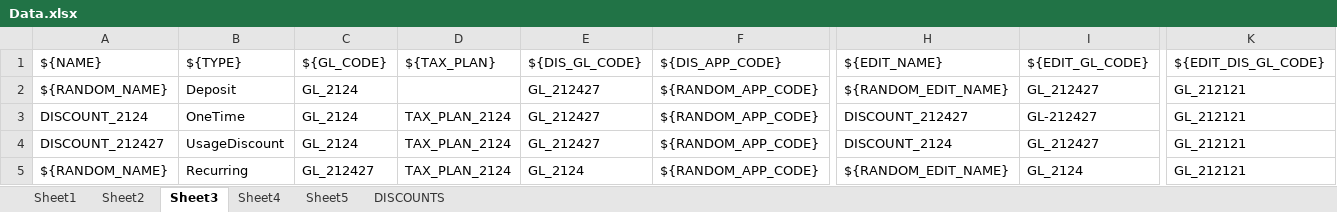
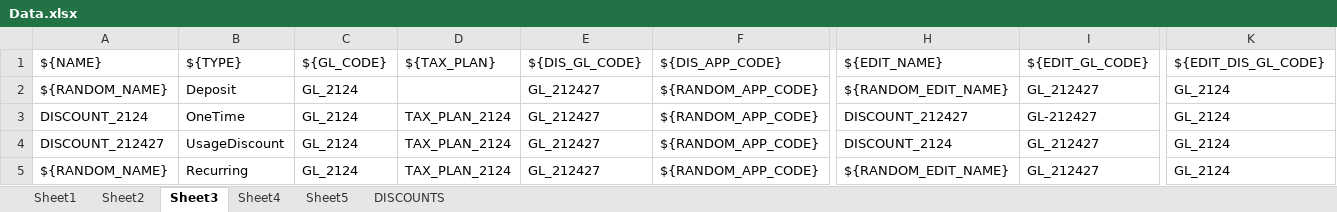
Before and after one commit to amalshaju2121/selenium, an Excel workbook: Test_Data/Data.xlsx, sheet Sheet3, drawn as a sheet; only a part is shown, gaps mark what is left out; values as stored, in another font and other column widths than the file's, no borders; the diff names each change by its address in the sheet, - before the commit and + after, or states it on an @@ line.

```diff
--- a/Test_Data/Data.xlsx (sheet Sheet3)
+++ b/Test_Data/Data.xlsx (sheet Sheet3)
-K2:K5: GL_212121
+K2:K5: GL_2124
-C5: GL_212427
+C5: GL_2124
-E5: GL_2124
+E5: GL_212427
-I5: GL_2124
+I5: GL_212427
```
Also changed, not shown: 3 other files.
